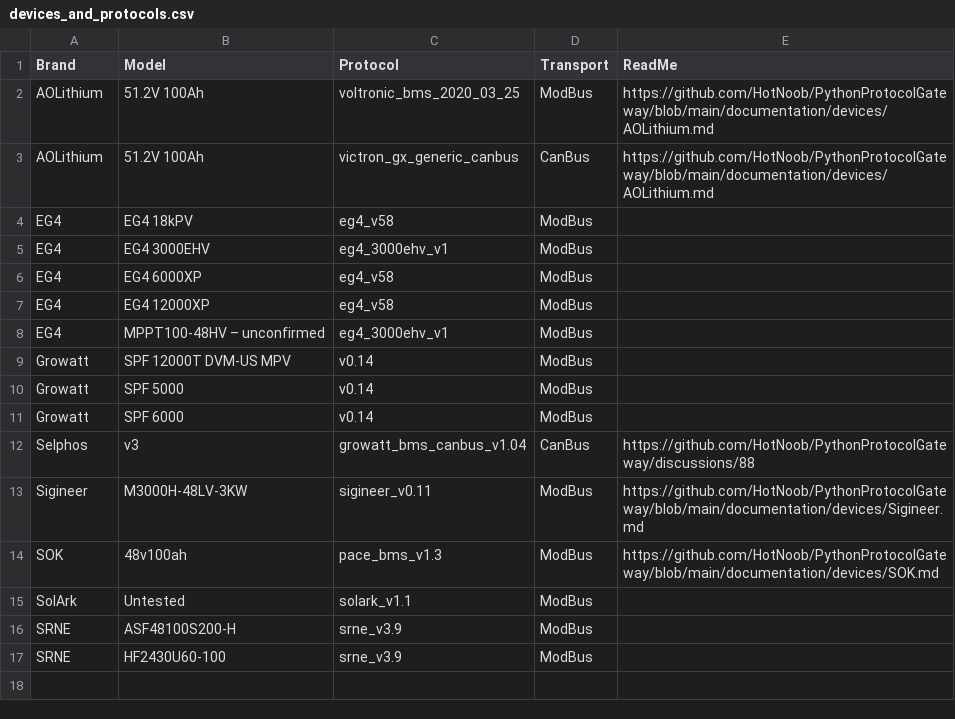
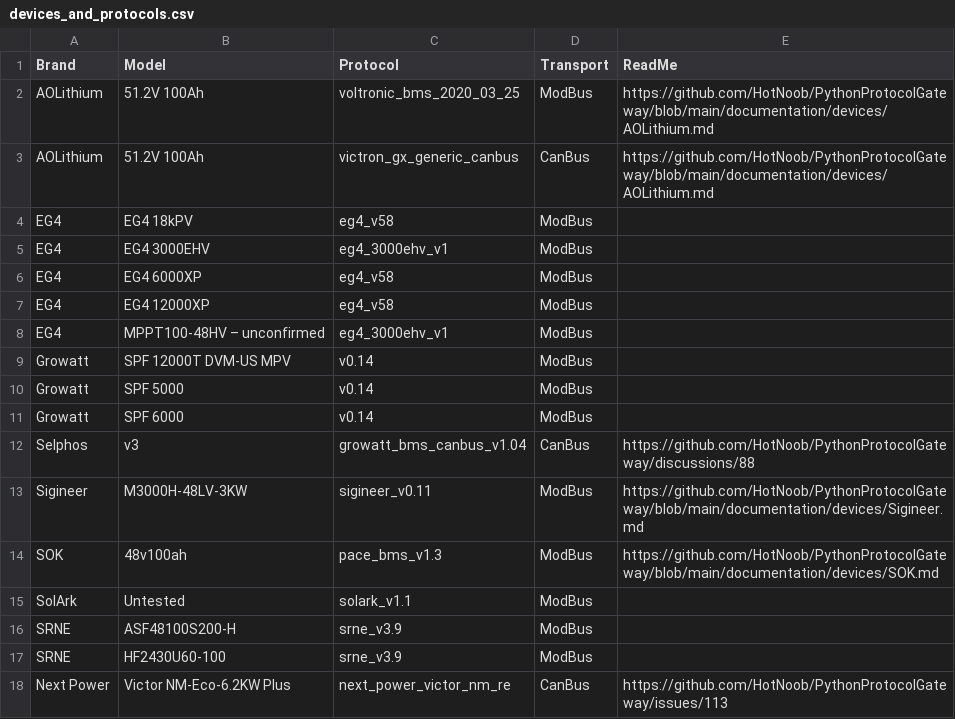
Before and after one commit to yNosGR/PythonProtocolGateway, a CSV file: documentation/usage/devices_and_protocols.csv, drawn as a sheet.

Commit message:
add victor nm

```diff
--- a/documentation/usage/devices_and_protocols.csv
+++ b/documentation/usage/devices_and_protocols.csv
@@ -17 +17,2 @@ SRNE,ASF48100S200-H ,srne_v3.9,ModBus,
 SRNE,HF2430U60-100 ,srne_v3.9,ModBus,
+Next Power,Victor NM-Eco-6.2KW Plus,next_power_victor_nm_re,CanBus,https://github.com/HotNoob/PythonProtocolGateway/issues/113
```
